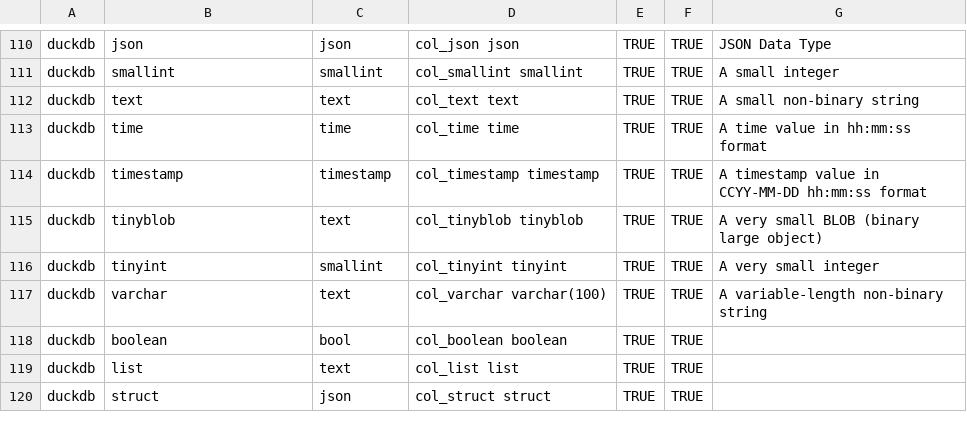
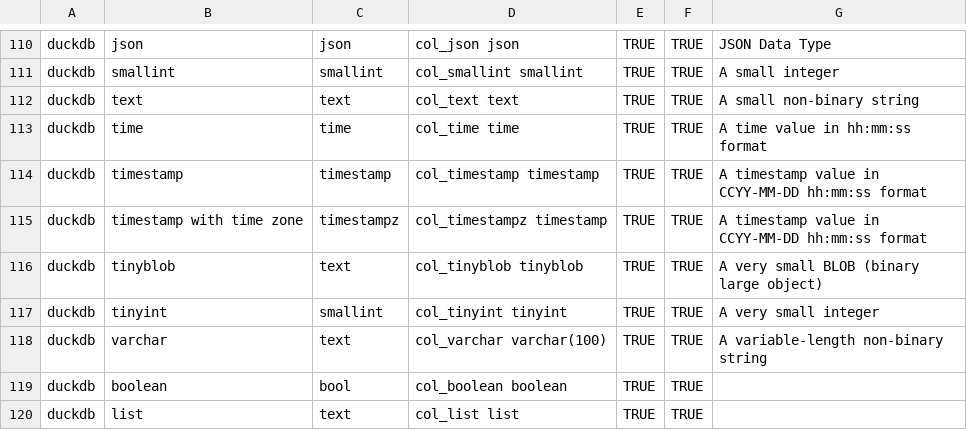
Before and after one commit to slingdata-io/sling-cli, a TSV file: core/dbio/templates/types_native_to_general.tsv, drawn as a sheet; only a part is shown, gaps mark what is left out; the shorter side is filled out with more unchanged rows; the diff names each change by its address in the sheet, - before the commit and + after, or states it on an @@ line.

Commit message:
update duckdb settings

```diff
--- a/core/dbio/templates/types_native_to_general.tsv
+++ b/core/dbio/templates/types_native_to_general.tsv
+row 115: duckdb | timestamp with time zone | timestampz | col_timestampz timestamp | TRUE | TRUE | A timestamp value in CCYY-MM-DD hh:mm:ss format
```
Also changed, not shown: 2 other files.
